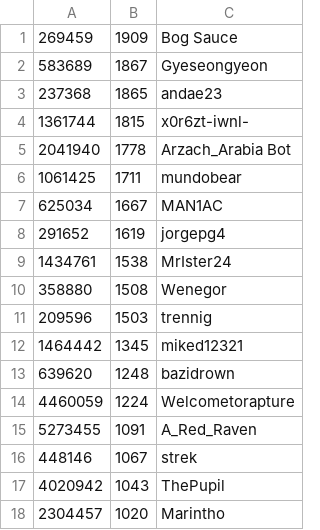
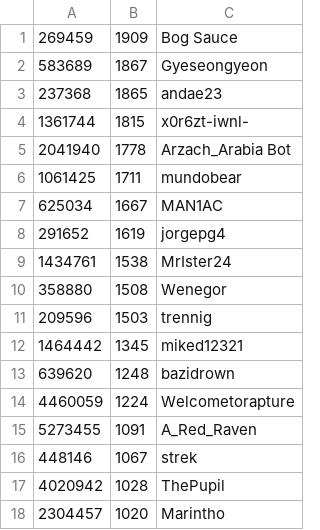
Before and after one commit to andae23/actions-leaderboard, a CSV file: trclid.csv, drawn as a sheet.

```diff
--- a/trclid.csv
+++ b/trclid.csv
@@ -16,3 +16,3 @@
 448146,1067,strek
-4020942,1043,ThePupil
+4020942,1028,ThePupil
 2304457,1020,Marintho
```
Also changed, not shown: 1 other file.
